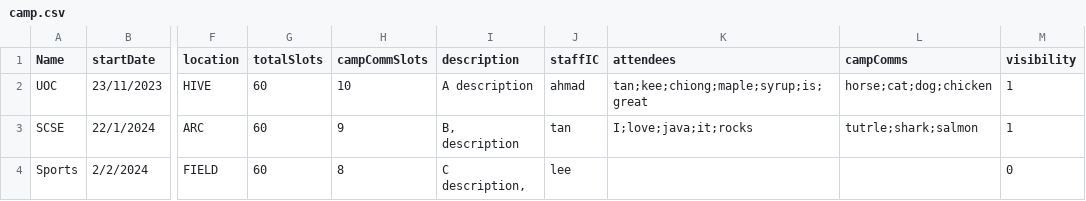
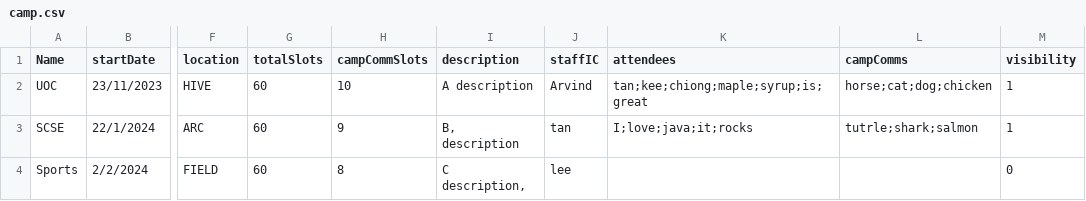
Before and after one commit to weihonglwh/SC2002-CAM-App-Project, a CSV file: Code/camp.csv, drawn as a sheet; only a part is shown, gaps mark what is left out; the diff names each change by its address in the sheet, - before the commit and + after, or states it on an @@ line.

```diff
--- a/Code/camp.csv
+++ b/Code/camp.csv
-J2 (staffIC): ahmad
+J2 (staffIC): Arvind
```
Also changed, not shown: Code/enquiry.csv, Code/staff.csv, 15 other files.
